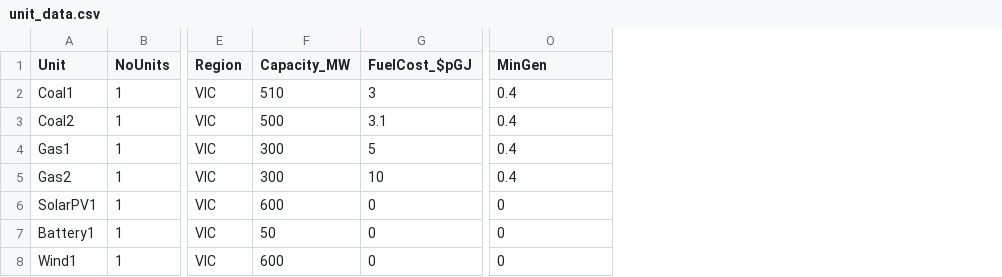
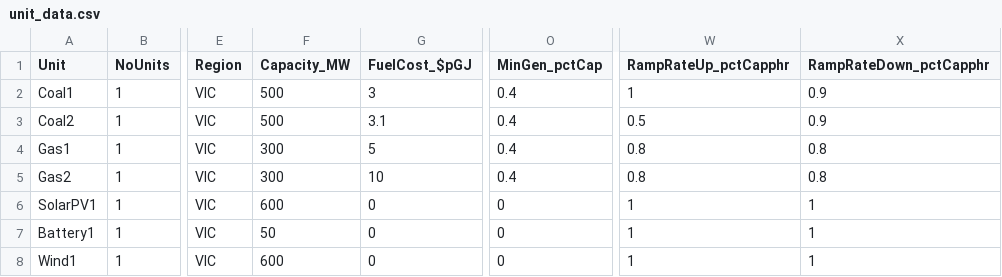
Before and after one commit to dan-marshman/denki-uc, a CSV file: examples/test1/unit_data.csv, drawn as a sheet; only a part is shown, gaps mark what is left out; the diff names each change by its address in the sheet, - before the commit and + after, or states it on an @@ line.

Commit message:
adds ramp constraints

```diff
--- a/examples/test1/unit_data.csv
+++ b/examples/test1/unit_data.csv
+column W (RampRateUp_pctCapphr), rows 2-8: 1 | 0.5 | 0.8 | 0.8 | 1 | 1 | 1
+column X (RampRateDown_pctCapphr), rows 2-8: 0.9 | 0.9 | 0.8 | 0.8 | 1 | 1 | 1
-O1: MinGen
+O1: MinGen_pctCap
-F2 (Capacity_MW): 510
+F2 (Capacity_MW): 500
```
Also changed, not shown: 4 other files.
